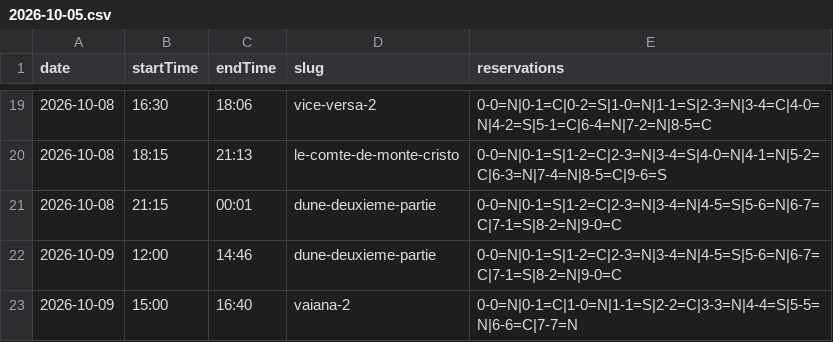
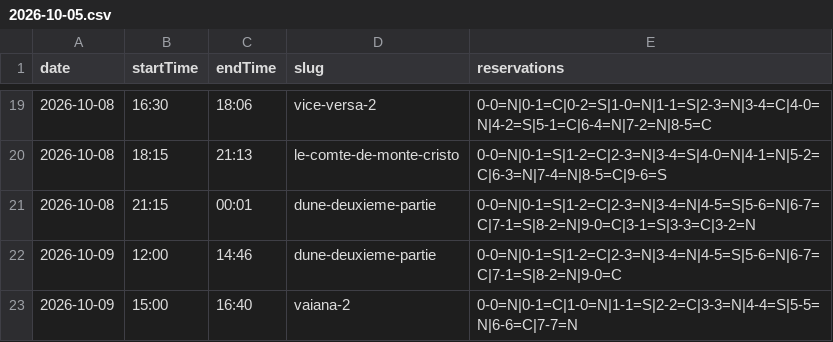
Before and after one commit to redyd/Planclap, a CSV file: Planclap-client/Planclap.Client.App/resources/2026-10-05.csv, drawn as a sheet; only a part is shown, gaps mark what is left out.

```diff
--- a/Planclap-client/Planclap.Client.App/resources/2026-10-05.csv
+++ b/Planclap-client/Planclap.Client.App/resources/2026-10-05.csv
@@ -20,3 +20,3 @@ date,startTime,endTime,slug,reservations
 2026-10-08,18:15,21:13,le-comte-de-monte-cristo,0-0=N|0-1=S|1-2=C|2-3=N|3-4=S|4-0=N|4-1=N|5-2=C|6-3=N|7-4=N|8-5=C|9-6=S
-2026-10-08,21:15,00:01,dune-deuxieme-partie,0-0=N|0-1=S|1-2=C|2-3=N|3-4=N|4-5=S|5-6=N|6-7=C|7-1=S|8-2=N|9-0=C
+2026-10-08,21:15,00:01,dune-deuxieme-partie,0-0=N|0-1=S|1-2=C|2-3=N|3-4=N|4-5=S|5-6=N|6-7=C|7-1=S|8-2=N|9-0=C|3-1=S|3-3=C|3-2=N
 2026-10-09,12:00,14:46,dune-deuxieme-partie,0-0=N|0-1=S|1-2=C|2-3=N|3-4=N|4-5=S|5-6=N|6-7=C|7-1=S|8-2=N|9-0=C
```
Also changed, not shown: 3 other files.
